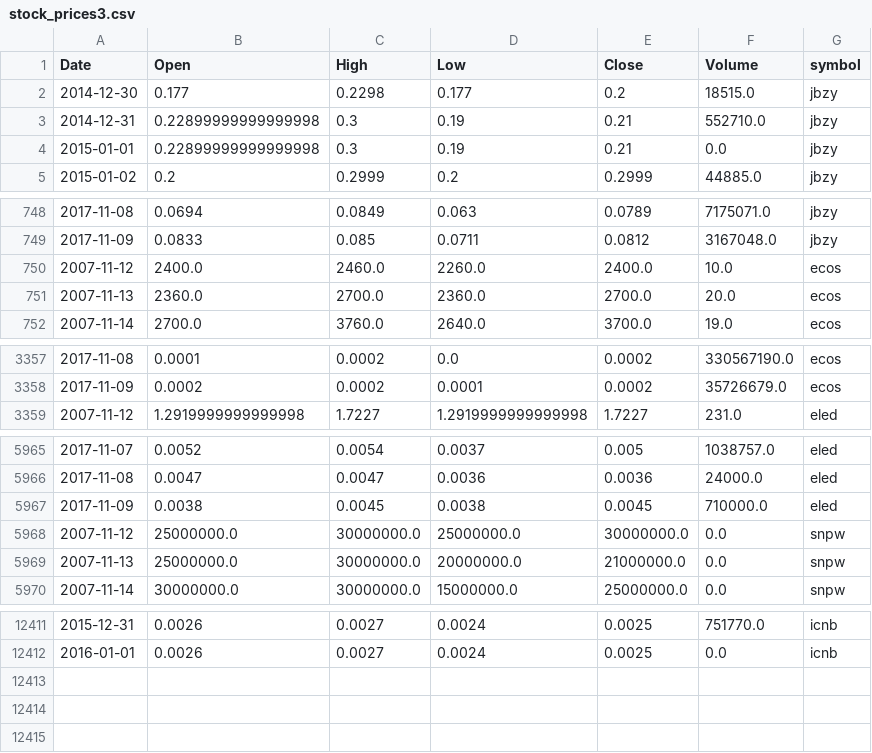
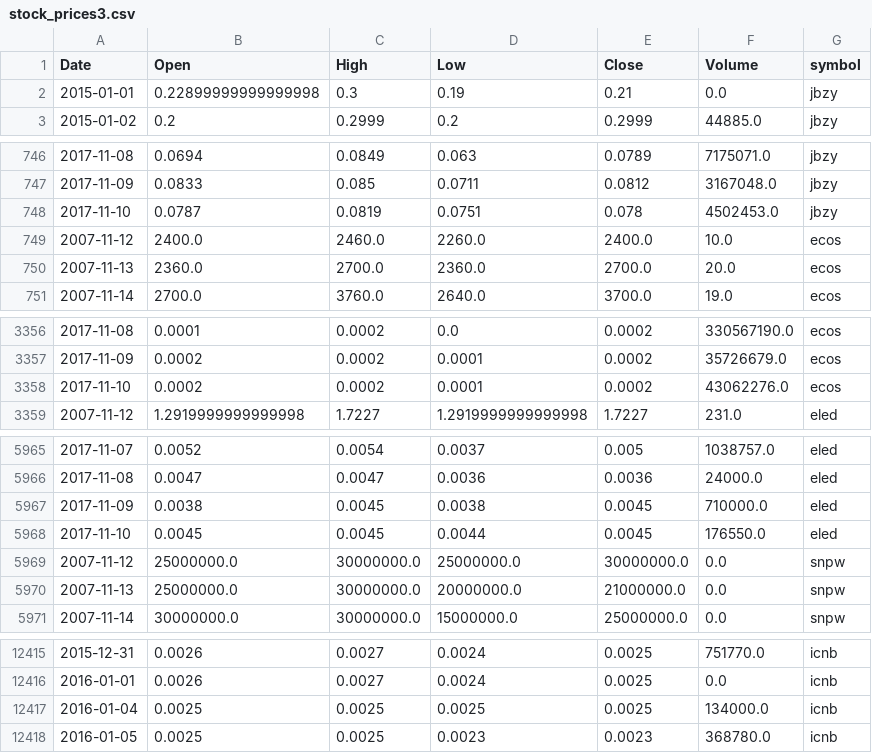
Before and after one commit to schustda/small_cap_predictor, a CSV file: data/tables/stock_prices/stock_prices3.csv, drawn as a sheet; only a part is shown, gaps mark what is left out; the diff covers the shown part only.

```diff
--- a/data/tables/stock_prices/stock_prices3.csv
+++ b/data/tables/stock_prices/stock_prices3.csv
@@ -1,4 +1,2 @@
 Date,Open,High,Low,Close,Volume,symbol
-2014-12-30,0.177,0.2298,0.177,0.2,18515.0,jbzy
-2014-12-31,0.22899999999999998,0.3,0.19,0.21,552710.0,jbzy
 2015-01-01,0.22899999999999998,0.3,0.19,0.21,0.0,jbzy
@@ -749,2 +747,3 @@ Date,Open,High,Low,Close,Volume,symbol
 2017-11-09,0.0833,0.085,0.0711,0.0812,3167048.0,jbzy
+2017-11-10,0.0787,0.0819,0.0751,0.078,4502453.0,jbzy
 2007-11-12,2400.0,2460.0,2260.0,2400.0,10.0,ecos
@@ -3358,2 +3357,3 @@ Date,Open,High,Low,Close,Volume,symbol
 2017-11-09,0.0002,0.0002,0.0001,0.0002,35726679.0,ecos
+2017-11-10,0.0002,0.0002,0.0001,0.0002,43062276.0,ecos
 2007-11-12,1.2919999999999998,1.7227,1.2919999999999998,1.7227,231.0,eled
@@ -5967,2 +5967,3 @@ Date,Open,High,Low,Close,Volume,symbol
 2017-11-09,0.0038,0.0045,0.0038,0.0045,710000.0,eled
+2017-11-10,0.0045,0.0045,0.0044,0.0045,176550.0,eled
 2007-11-12,25000000.0,30000000.0,25000000.0,30000000.0,0.0,snpw
@@ -12412 +12416,3 @@ Date,Open,High,Low,Close,Volume,symbol
 2016-01-01,0.0026,0.0027,0.0024,0.0025,0.0,icnb
+2016-01-04,0.0025,0.0025,0.0025,0.0025,134000.0,icnb
+2016-01-05,0.0025,0.0025,0.0023,0.0023,368780.0,icnb
```
Also changed, not shown: 3 added rows elsewhere in this file, data/tables/stock_prices/stock_prices4.csv, data/tables/stock_prices/stock_prices5.csv, 7 other files.
